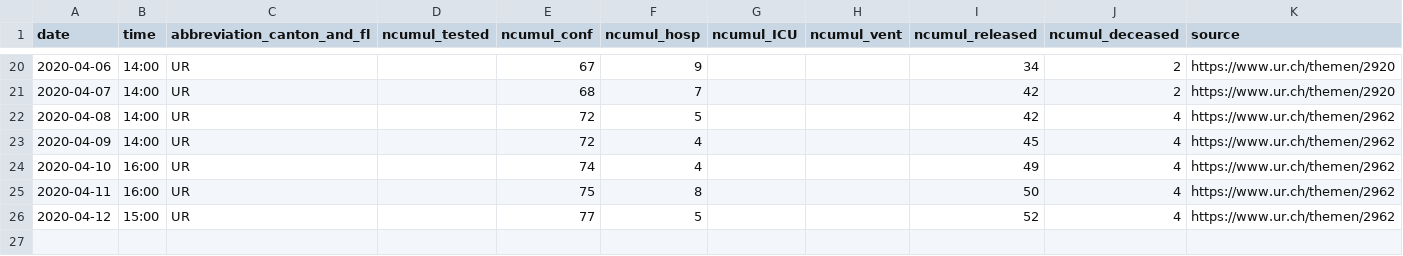
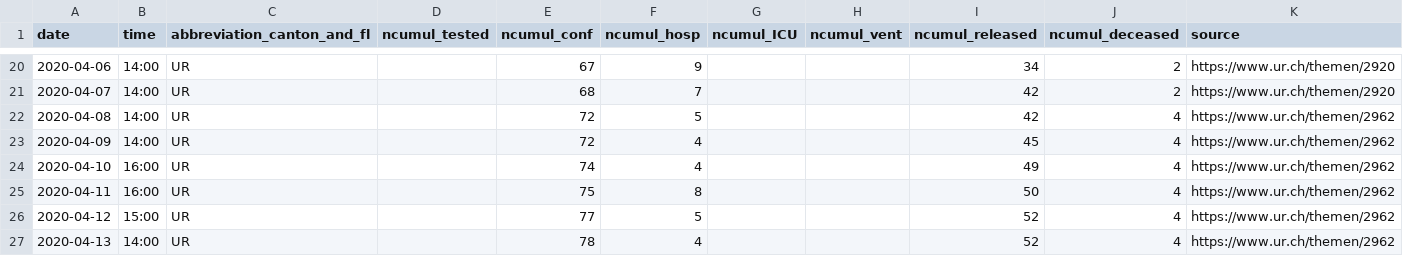
Before and after one commit to openZH/covid_19, a CSV file: fallzahlen_kanton_total_csv/COVID19_Fallzahlen_Kanton_UR_total.csv, drawn as a sheet; only a part is shown, gaps mark what is left out.

```diff
--- a/fallzahlen_kanton_total_csv/COVID19_Fallzahlen_Kanton_UR_total.csv
+++ b/fallzahlen_kanton_total_csv/COVID19_Fallzahlen_Kanton_UR_total.csv
@@ -26 +26,2 @@ date,time,abbreviation_canton_and_fl,ncumul_tested,ncumul_conf,ncumul_hosp,ncumu
 2020-04-12,15:00,UR,,77,5,,,52,4,https://www.ur.ch/themen/2962
+2020-04-13,14:00,UR,,78,4,,,52,4,https://www.ur.ch/themen/2962
```
Also changed, not shown: COVID19_Fallzahlen_CH_total.csv, COVID19_Fallzahlen_CH_total_v2.csv, 1 other file.
